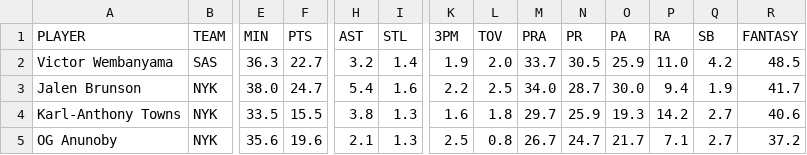
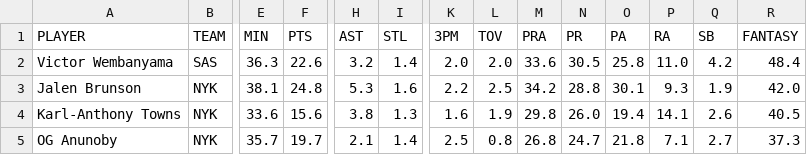
Before and after one commit to syocum9422-blip/edgeranked-site, a CSV file: Projections_app_view.csv, drawn as a sheet; only a part is shown, gaps mark what is left out; the diff covers the shown part only; the diff names each change by its address in the sheet, - before the commit and + after, or states it on an @@ line.

```diff
--- a/Projections_app_view.csv
+++ b/Projections_app_view.csv
-F2 (PTS): 22.7
+F2 (PTS): 22.6
-K2 (3PM): 1.9
+K2 (3PM): 2.0
-M2 (PRA): 33.7
+M2 (PRA): 33.6
-O2 (PA): 25.9
+O2 (PA): 25.8
-R2 (FANTASY): 48.5
+R2 (FANTASY): 48.4
-E3 (MIN): 38.0
+E3 (MIN): 38.1
-F3 (PTS): 24.7
+F3 (PTS): 24.8
-H3 (AST): 5.4
+H3 (AST): 5.3
-M3 (PRA): 34.0
+M3 (PRA): 34.2
-N3 (PR): 28.7
+N3 (PR): 28.8
-O3 (PA): 30.0
+O3 (PA): 30.1
-P3 (RA): 9.4
+P3 (RA): 9.3
-R3 (FANTASY): 41.7
+R3 (FANTASY): 42.0
-E4 (MIN): 33.5
+E4 (MIN): 33.6
-F4 (PTS): 15.5
+F4 (PTS): 15.6
-L4 (TOV): 1.8
+L4 (TOV): 1.9
-M4 (PRA): 29.7
+M4 (PRA): 29.8
-N4 (PR): 25.9
+N4 (PR): 26.0
-O4 (PA): 19.3
+O4 (PA): 19.4
-P4 (RA): 14.2
+P4 (RA): 14.1
-Q4 (SB): 2.7
+Q4 (SB): 2.6
-R4 (FANTASY): 40.6
+R4 (FANTASY): 40.5
-E5 (MIN): 35.6
+E5 (MIN): 35.7
-F5 (PTS): 19.6
+F5 (PTS): 19.7
-I5 (STL): 1.3
+I5 (STL): 1.4
-M5 (PRA): 26.7
+M5 (PRA): 26.8
-O5 (PA): 21.7
+O5 (PA): 21.8
-R5 (FANTASY): 37.2
+R5 (FANTASY): 37.3
```
Also changed, not shown: 68 edited cells elsewhere in this file, injured_players.csv, projections.csv.
